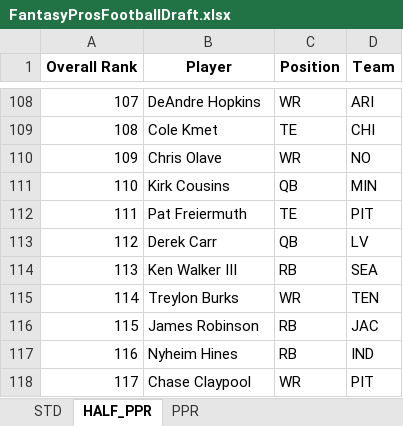
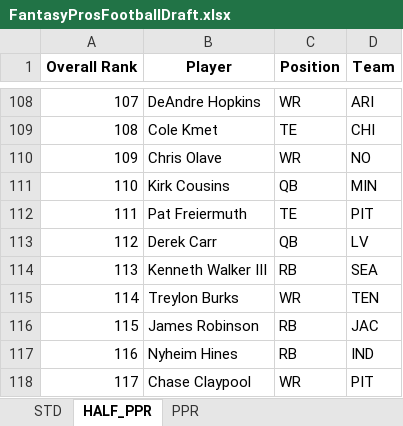
Before and after one commit to barbacbd/FantasyRankings, an Excel workbook: docs/FantasyProsFootballDraft.xlsx, sheet HALF_PPR, drawn as a sheet; only a part is shown, gaps mark what is left out; values as stored, in another font and other column widths than the file's, no borders; the diff names each change by its address in the sheet, - before the commit and + after, or states it on an @@ line.

```diff
--- a/docs/FantasyProsFootballDraft.xlsx (sheet HALF_PPR)
+++ b/docs/FantasyProsFootballDraft.xlsx (sheet HALF_PPR)
-B114 (Player): Ken Walker III
+B114 (Player): Kenneth Walker III
```
Also changed, not shown: sheet PPR, sheet STD, docs/FantasyProsBaseballDraft.xlsx, docs/FantasyProsBasketballDraft.xlsx, 8 other files.
